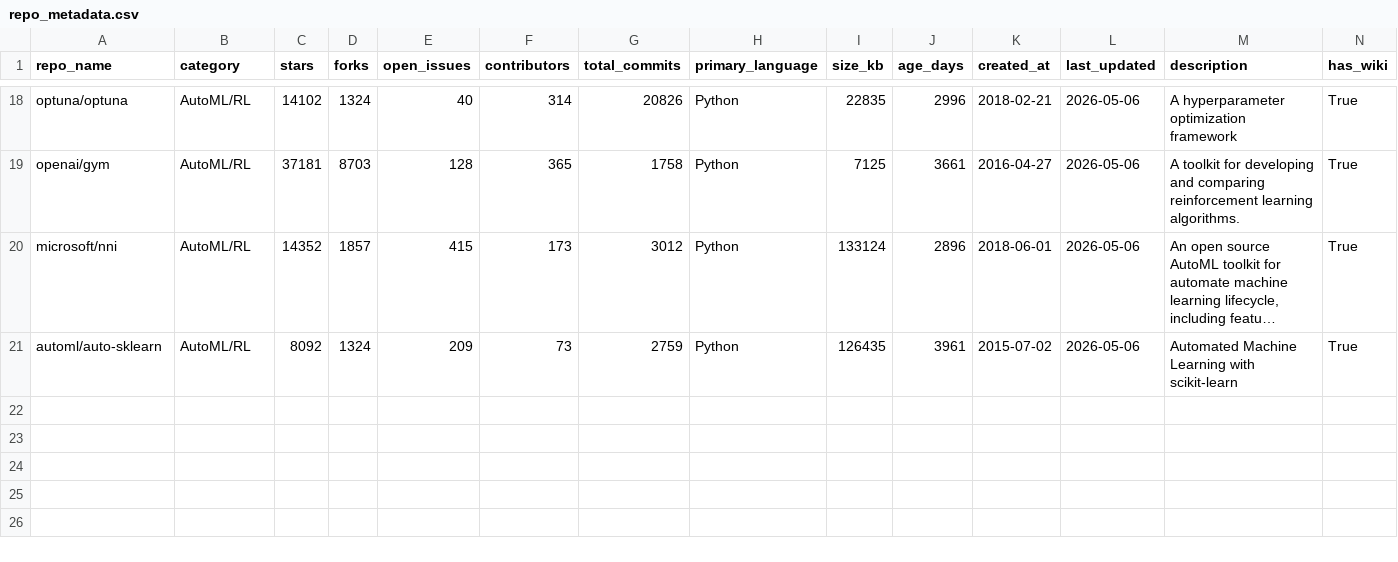
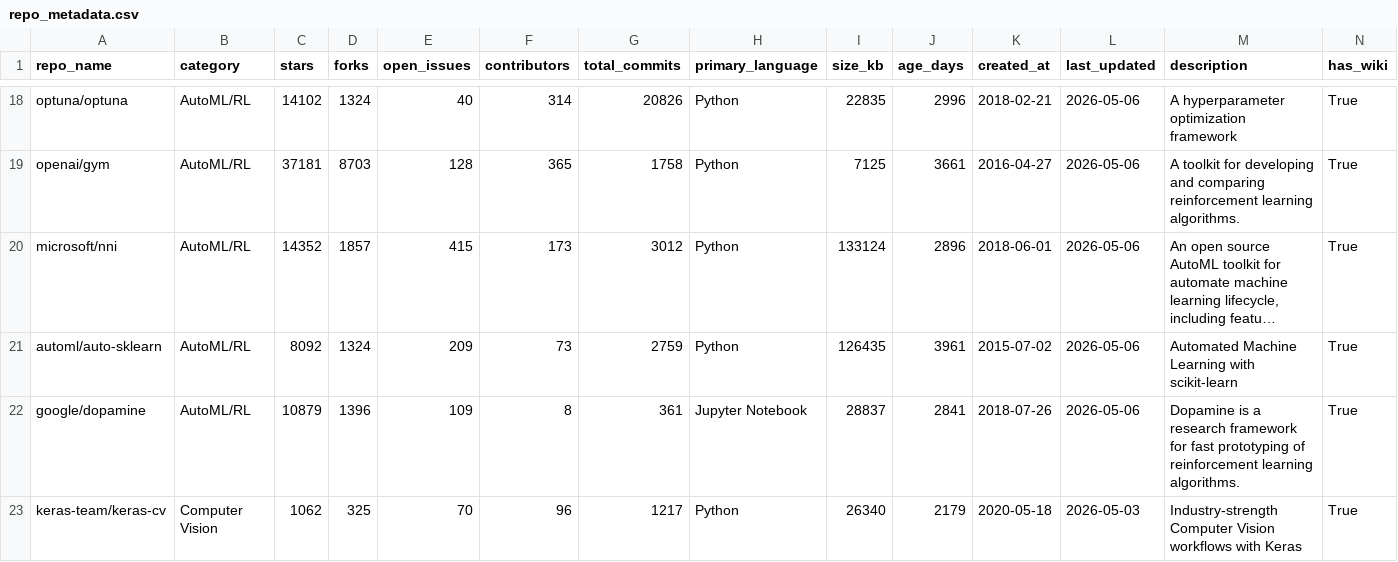
Before and after one commit to vidhumol/ml-technical-debt-analysis, a CSV file: data/raw/repo_metadata.csv, drawn as a sheet; only a part is shown, gaps mark what is left out; long unchanged cells end in …; rows hold the shown columns only; the diff names each change by its address in the sheet, - before the commit and + after, or states it on an @@ line.

Commit message:
Update: repo_metadata.csv now has 100 repositories

```diff
--- a/data/raw/repo_metadata.csv
+++ b/data/raw/repo_metadata.csv
+row 22: google/dopamine | AutoML/RL | 10879 | 1396 | 109 | 8 | 361 | Jupyter Notebook | 28837 | 2841 | 2018-07-26 | 2026-05-06 | Dopamine is a research framework for fast prototyping of reinforcement learning algorithms. | True
+row 23: keras-team/keras-cv | Computer Vision | 1062 | 325 | 70 | 96 | 1217 | Python | 26340 | 2179 | 2020-05-18 | 2026-05-03 | Industry-strength Computer Vision workflows with Keras | True
```
